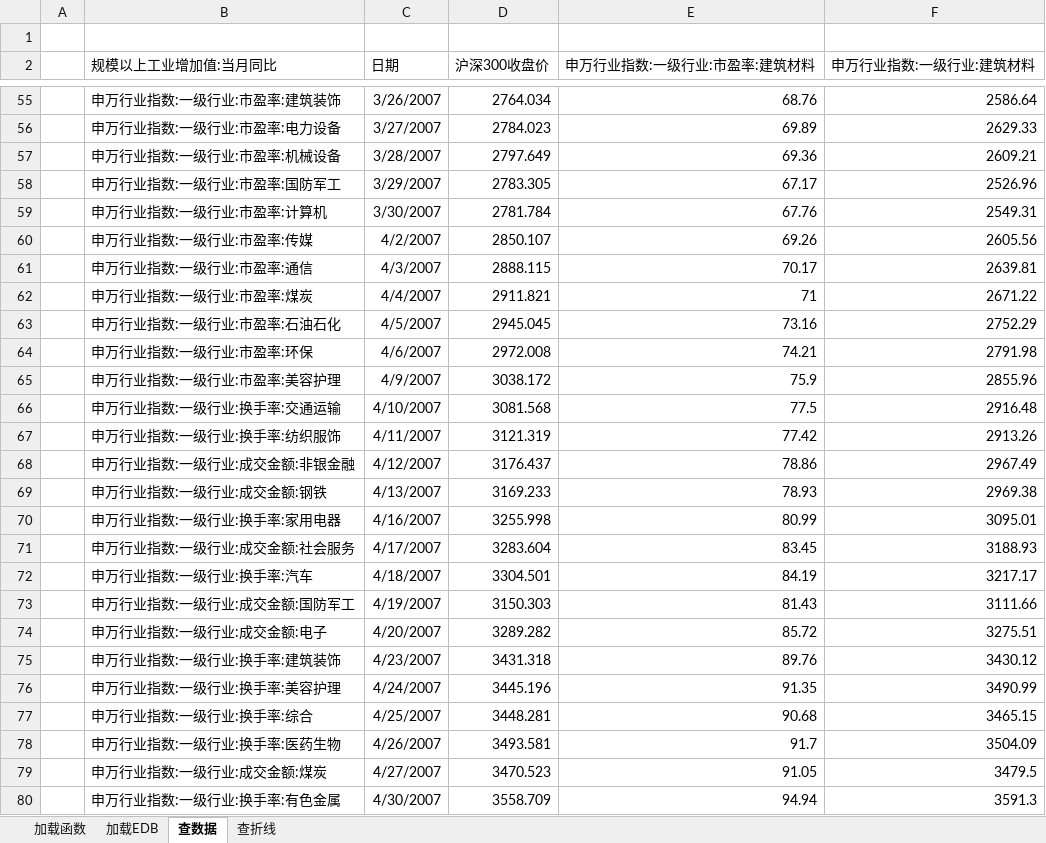
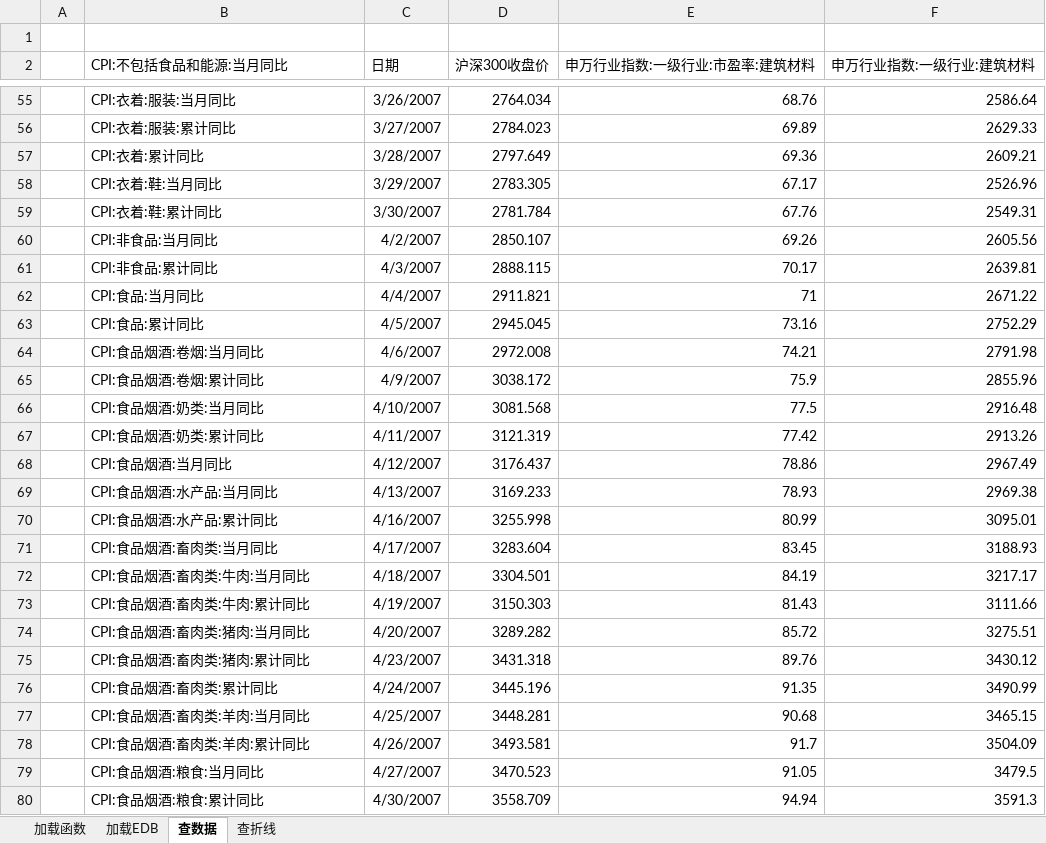
Before and after one commit to gnyuan/bestpractice, an Excel workbook: backtest/load.xlsx, sheet 查数据, drawn as a sheet; only a part is shown, gaps mark what is left out; values as stored, in another font and other column widths than the file's, no borders; the diff covers the shown part only; the diff names each change by its address in the sheet, - before the commit and + after, or states it on an @@ line.

```diff
--- a/backtest/load.xlsx (sheet 查数据)
+++ b/backtest/load.xlsx (sheet 查数据)
-B2: 规模以上工业增加值:当月同比
+B2: CPI:不包括食品和能源:当月同比
-B55 (CPI:不包括食品和能源:当月同比): 申万行业指数:一级行业:市盈率:建筑装饰
+B55 (CPI:不包括食品和能源:当月同比): CPI:衣着:服装:当月同比
-B56 (CPI:不包括食品和能源:当月同比): 申万行业指数:一级行业:市盈率:电力设备
+B56 (CPI:不包括食品和能源:当月同比): CPI:衣着:服装:累计同比
-B57 (CPI:不包括食品和能源:当月同比): 申万行业指数:一级行业:市盈率:机械设备
+B57 (CPI:不包括食品和能源:当月同比): CPI:衣着:累计同比
-B58 (CPI:不包括食品和能源:当月同比): 申万行业指数:一级行业:市盈率:国防军工
+B58 (CPI:不包括食品和能源:当月同比): CPI:衣着:鞋:当月同比
-B59 (CPI:不包括食品和能源:当月同比): 申万行业指数:一级行业:市盈率:计算机
+B59 (CPI:不包括食品和能源:当月同比): CPI:衣着:鞋:累计同比
-B60 (CPI:不包括食品和能源:当月同比): 申万行业指数:一级行业:市盈率:传媒
+B60 (CPI:不包括食品和能源:当月同比): CPI:非食品:当月同比
-B61 (CPI:不包括食品和能源:当月同比): 申万行业指数:一级行业:市盈率:通信
+B61 (CPI:不包括食品和能源:当月同比): CPI:非食品:累计同比
-B62 (CPI:不包括食品和能源:当月同比): 申万行业指数:一级行业:市盈率:煤炭
+B62 (CPI:不包括食品和能源:当月同比): CPI:食品:当月同比
-B63 (CPI:不包括食品和能源:当月同比): 申万行业指数:一级行业:市盈率:石油石化
+B63 (CPI:不包括食品和能源:当月同比): CPI:食品:累计同比
-B64 (CPI:不包括食品和能源:当月同比): 申万行业指数:一级行业:市盈率:环保
+B64 (CPI:不包括食品和能源:当月同比): CPI:食品烟酒:卷烟:当月同比
-B65 (CPI:不包括食品和能源:当月同比): 申万行业指数:一级行业:市盈率:美容护理
+B65 (CPI:不包括食品和能源:当月同比): CPI:食品烟酒:卷烟:累计同比
-B66 (CPI:不包括食品和能源:当月同比): 申万行业指数:一级行业:换手率:交通运输
+B66 (CPI:不包括食品和能源:当月同比): CPI:食品烟酒:奶类:当月同比
-B67 (CPI:不包括食品和能源:当月同比): 申万行业指数:一级行业:换手率:纺织服饰
+B67 (CPI:不包括食品和能源:当月同比): CPI:食品烟酒:奶类:累计同比
-B68 (CPI:不包括食品和能源:当月同比): 申万行业指数:一级行业:成交金额:非银金融
+B68 (CPI:不包括食品和能源:当月同比): CPI:食品烟酒:当月同比
-B69 (CPI:不包括食品和能源:当月同比): 申万行业指数:一级行业:成交金额:钢铁
+B69 (CPI:不包括食品和能源:当月同比): CPI:食品烟酒:水产品:当月同比
-B70 (CPI:不包括食品和能源:当月同比): 申万行业指数:一级行业:换手率:家用电器
+B70 (CPI:不包括食品和能源:当月同比): CPI:食品烟酒:水产品:累计同比
-B71 (CPI:不包括食品和能源:当月同比): 申万行业指数:一级行业:成交金额:社会服务
+B71 (CPI:不包括食品和能源:当月同比): CPI:食品烟酒:畜肉类:当月同比
-B72 (CPI:不包括食品和能源:当月同比): 申万行业指数:一级行业:换手率:汽车
+B72 (CPI:不包括食品和能源:当月同比): CPI:食品烟酒:畜肉类:牛肉:当月同比
-B73 (CPI:不包括食品和能源:当月同比): 申万行业指数:一级行业:成交金额:国防军工
+B73 (CPI:不包括食品和能源:当月同比): CPI:食品烟酒:畜肉类:牛肉:累计同比
-B74 (CPI:不包括食品和能源:当月同比): 申万行业指数:一级行业:成交金额:电子
+B74 (CPI:不包括食品和能源:当月同比): CPI:食品烟酒:畜肉类:猪肉:当月同比
-B75 (CPI:不包括食品和能源:当月同比): 申万行业指数:一级行业:换手率:建筑装饰
+B75 (CPI:不包括食品和能源:当月同比): CPI:食品烟酒:畜肉类:猪肉:累计同比
-B76 (CPI:不包括食品和能源:当月同比): 申万行业指数:一级行业:换手率:美容护理
+B76 (CPI:不包括食品和能源:当月同比): CPI:食品烟酒:畜肉类:累计同比
-B77 (CPI:不包括食品和能源:当月同比): 申万行业指数:一级行业:换手率:综合
+B77 (CPI:不包括食品和能源:当月同比): CPI:食品烟酒:畜肉类:羊肉:当月同比
-B78 (CPI:不包括食品和能源:当月同比): 申万行业指数:一级行业:换手率:医药生物
+B78 (CPI:不包括食品和能源:当月同比): CPI:食品烟酒:畜肉类:羊肉:累计同比
-B79 (CPI:不包括食品和能源:当月同比): 申万行业指数:一级行业:成交金额:煤炭
+B79 (CPI:不包括食品和能源:当月同比): CPI:食品烟酒:粮食:当月同比
-B80 (CPI:不包括食品和能源:当月同比): 申万行业指数:一级行业:换手率:有色金属
+B80 (CPI:不包括食品和能源:当月同比): CPI:食品烟酒:粮食:累计同比
```
Also changed, not shown: 378 edited cells elsewhere in this sheet, sheet 查折线, charts or pictures, 4 other files.
